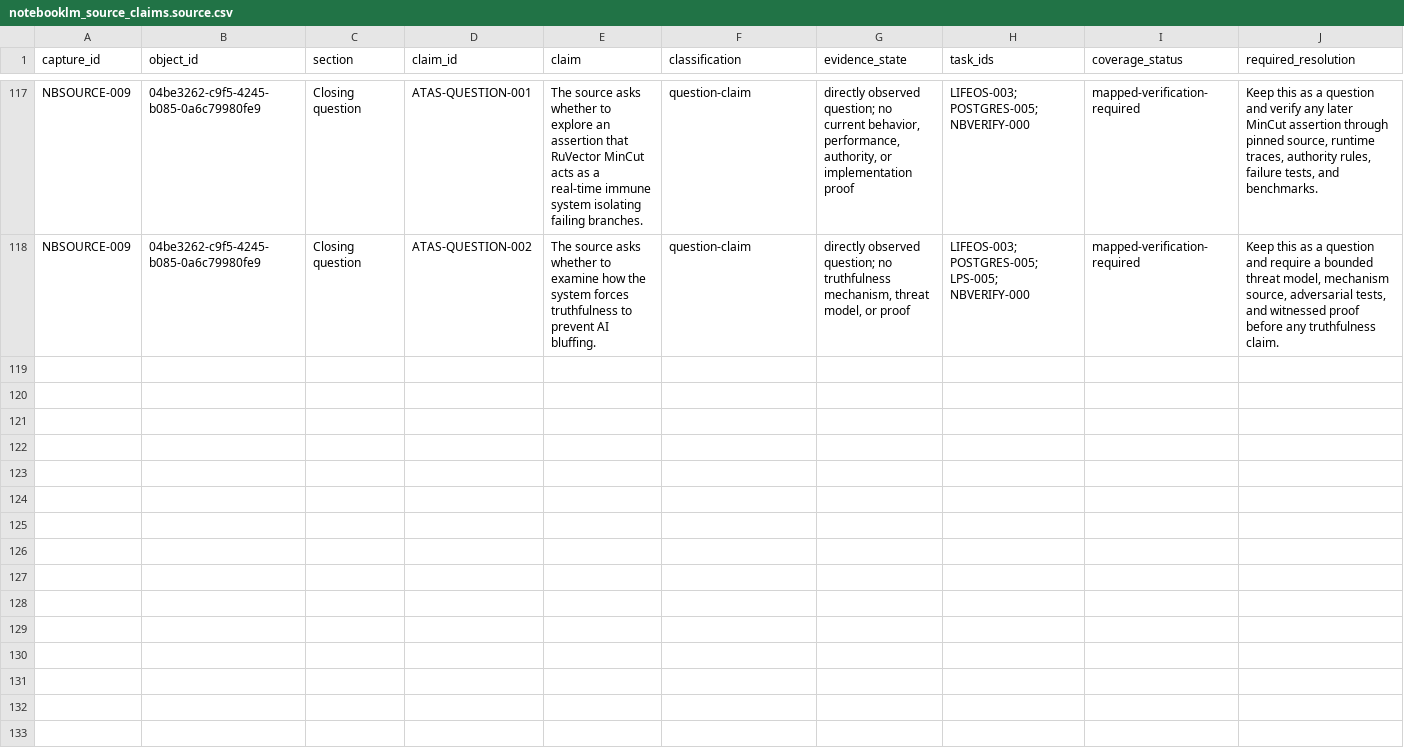
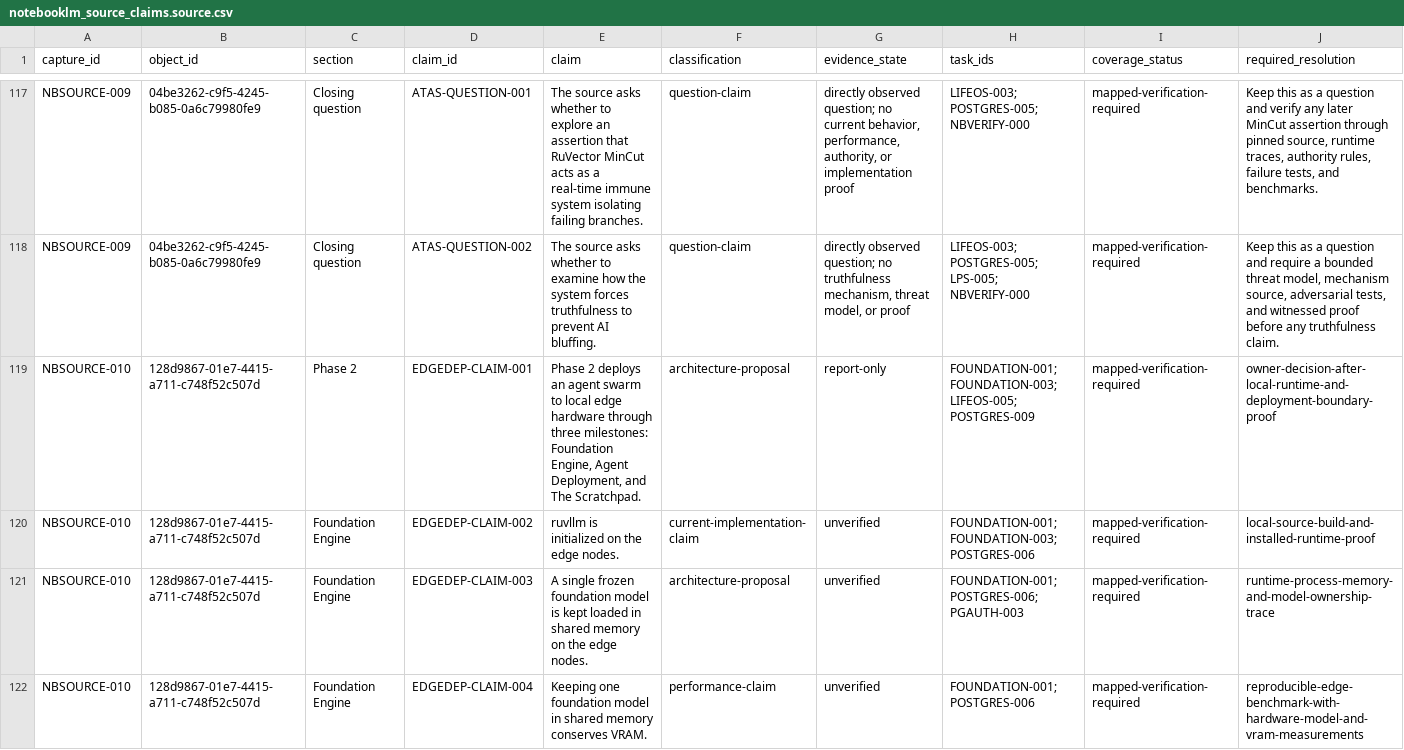
Before and after one commit to FlexNetOS/lifeos, a CSV file: planning-spine-v0/generated/notebooklm_source_claims.source.csv, drawn as a sheet; only a part is shown, gaps mark what is left out; the diff covers the shown part only; the diff names each change by its address in the sheet, - before the commit and + after, or states it on an @@ line.

Commit message:
planning-spine: capture NotebookLM source 010

```diff
--- a/planning-spine-v0/generated/notebooklm_source_claims.source.csv
+++ b/planning-spine-v0/generated/notebooklm_source_claims.source.csv
+row 119: NBSOURCE-010 | 128d9867-01e7-4415-a711-c748f52c507d | Phase 2 | EDGEDEP-CLAIM-001 | Phase 2 deploys an agent swarm to local edge hardware through three milestones: Foundation Engine, Agent Deployment, and The Scratchpad. | architecture-proposal | report-only | FOUNDATION-001; FOUNDATION-003; LIFEOS-005; POSTGRES-009 | mapped-verification-required | owner-decision-after-local-runtime-and-deployment-boundary-proof
+row 120: NBSOURCE-010 | 128d9867-01e7-4415-a711-c748f52c507d | Foundation Engine | EDGEDEP-CLAIM-002 | ruvllm is initialized on the edge nodes. | current-implementation-claim | unverified | FOUNDATION-001; FOUNDATION-003; POSTGRES-006 | mapped-verification-required | local-source-build-and-installed-runtime-proof
+row 121: NBSOURCE-010 | 128d9867-01e7-4415-a711-c748f52c507d | Foundation Engine | EDGEDEP-CLAIM-003 | A single frozen foundation model is kept loaded in shared memory on the edge nodes. | architecture-proposal | unverified | FOUNDATION-001; POSTGRES-006; PGAUTH-003 | mapped-verification-required | runtime-process-memory-and-model-ownership-trace
+row 122: NBSOURCE-010 | 128d9867-01e7-4415-a711-c748f52c507d | Foundation Engine | EDGEDEP-CLAIM-004 | Keeping one foundation model in shared memory conserves VRAM. | performance-claim | unverified | FOUNDATION-001; POSTGRES-006 | mapped-verification-required | reproducible-edge-benchmark-with-hardware-model-and-vram-measurements
```
Also changed, not shown: 9 added rows elsewhere in this file, planning-spine-v0/generated/current_state_gap.source.csv, planning-spine-v0/generated/notebooklm_claim_evidence.source.csv, 17 other files.
